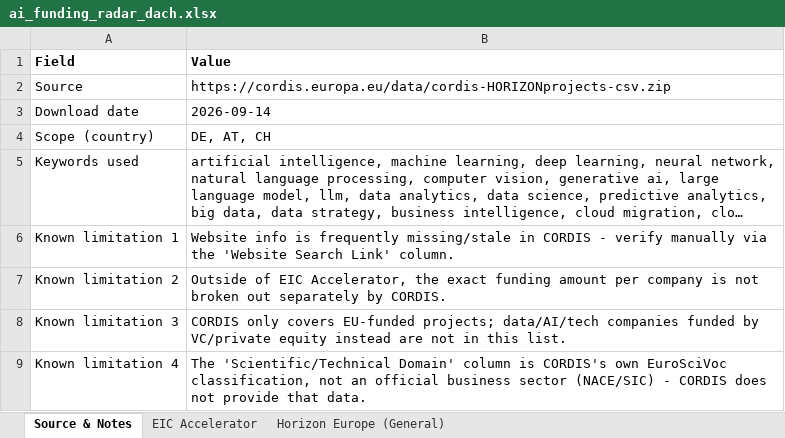
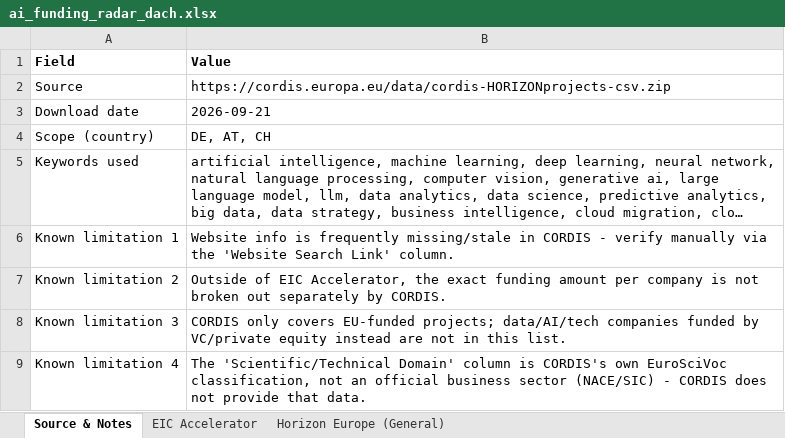
Before and after one commit to tuanasuslu/cordis-data-ai-funding-radar, an Excel workbook: ai_funding_radar_dach.xlsx, sheet Source & Notes, drawn as a sheet; long unchanged cells end in …; values as stored, in another font and other column widths than the file's, no borders; the diff names each change by its address in the sheet, - before the commit and + after, or states it on an @@ line.

```diff
--- a/ai_funding_radar_dach.xlsx (sheet Source & Notes)
+++ b/ai_funding_radar_dach.xlsx (sheet Source & Notes)
-B3 (Value): 2026-09-14
+B3 (Value): 2026-09-21
```
